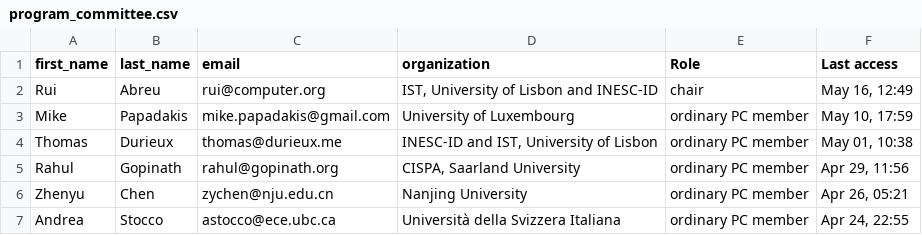
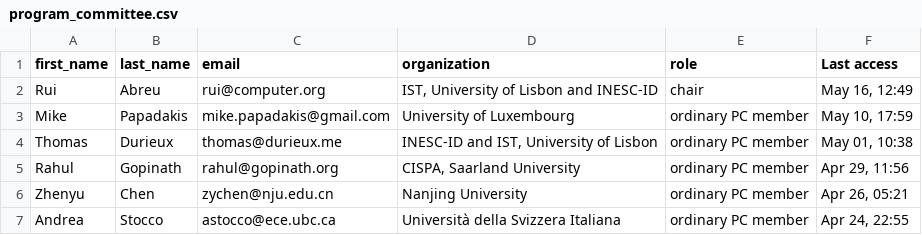
Before and after one commit to ICST2020/ICST2020.github.io, a CSV file: _data/program_committee.csv, drawn as a sheet; only a part is shown.

Commit message:
roles pc committee

```diff
--- a/_data/program_committee.csv
+++ b/_data/program_committee.csv
@@ -1,2 +1,2 @@
-first_name,last_name,email,organization,Role,Last access
+first_name,last_name,email,organization,role,Last access
 Rui,Abreu,rui@computer.org,"IST, University of Lisbon and INESC-ID",chair,"May 16, 12:49"
```
Also changed, not shown: 1 other file.
